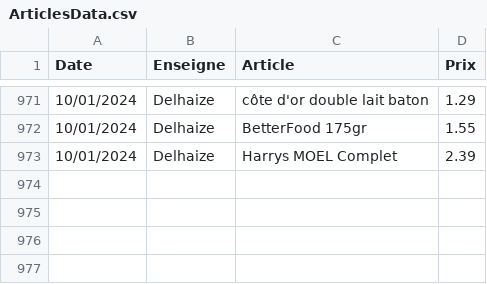
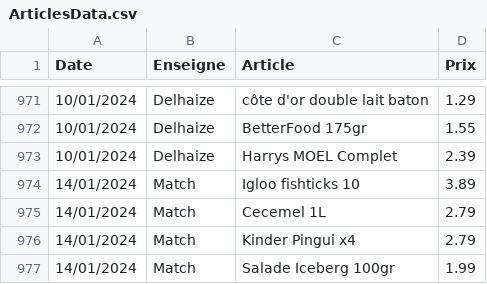
Before and after one commit to TuxStory/ComPrix, a CSV file: ArticlesData.csv, drawn as a sheet; only a part is shown, gaps mark what is left out.

```diff
--- a/ArticlesData.csv
+++ b/ArticlesData.csv
@@ -973 +973,5 @@ Date,Enseigne,Article,Prix
 10/01/2024,Delhaize,Harrys MOEL Complet,2.39
+14/01/2024,Match,Igloo fishticks 10,3.89
+14/01/2024,Match,Cecemel 1L,2.79
+14/01/2024,Match,Kinder Pingui x4,2.79
+14/01/2024,Match,Salade Iceberg 100gr,1.99
```
Also changed, not shown: 2 other files.
